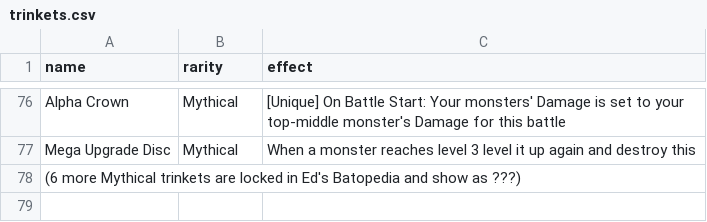
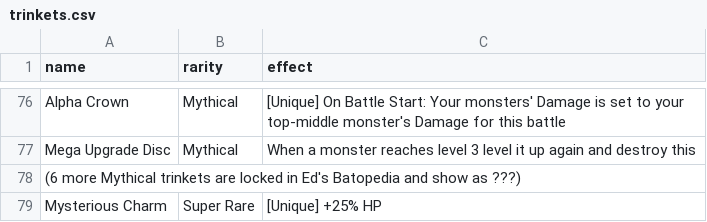
Before and after one commit to Kayloe1/BatomonBattler, a CSV file: data/trinkets.csv, drawn as a sheet; only a part is shown, gaps mark what is left out; the diff names each change by its address in the sheet, - before the commit and + after, or states it on an @@ line.

```diff
--- a/data/trinkets.csv
+++ b/data/trinkets.csv
+row 79: Mysterious Charm | Super Rare | [Unique] +25% HP
```
Also changed, not shown: 2 other files.
